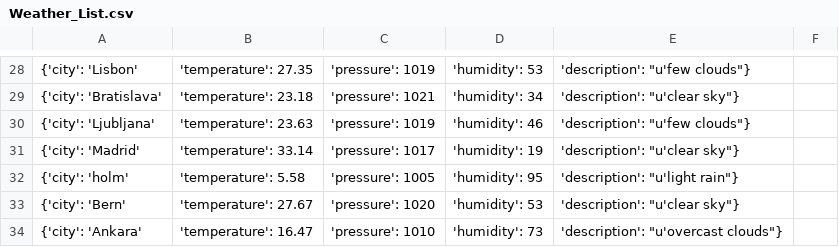
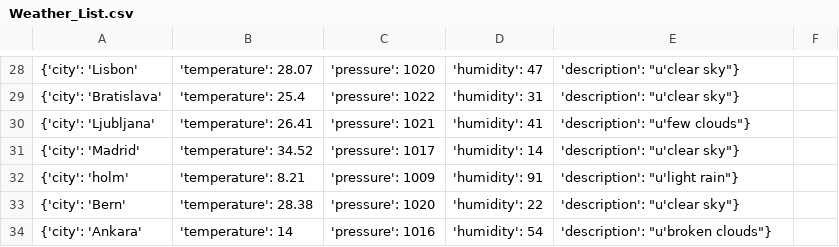
Before and after one commit to Obsihill/obsihill.github.io, a CSV file: Weather_List.csv, drawn as a sheet; only a part is shown, gaps mark what is left out; the diff covers the shown part only.

Commit message:
Auto commit at 2026-05-30 01:00:01.270879

```diff
--- a/Weather_List.csv
+++ b/Weather_List.csv
@@ -28,7 +28,7 @@
-{'city': 'Lisbon', 'temperature': 27.35, 'pressure': 1019, 'humidity': 53, 'description': "u'few clouds"}
-{'city': 'Bratislava', 'temperature': 23.18, 'pressure': 1021, 'humidity': 34, 'description': "u'clear sky"}
-{'city': 'Ljubljana', 'temperature': 23.63, 'pressure': 1019, 'humidity': 46, 'description': "u'few clouds"}
-{'city': 'Madrid', 'temperature': 33.14, 'pressure': 1017, 'humidity': 19, 'description': "u'clear sky"}
-{'city': 'holm', 'temperature': 5.58, 'pressure': 1005, 'humidity': 95, 'description': "u'light rain"}
-{'city': 'Bern', 'temperature': 27.67, 'pressure': 1020, 'humidity': 53, 'description': "u'clear sky"}
-{'city': 'Ankara', 'temperature': 16.47, 'pressure': 1010, 'humidity': 73, 'description': "u'overcast clouds"}
+{'city': 'Lisbon', 'temperature': 28.07, 'pressure': 1020, 'humidity': 47, 'description': "u'clear sky"}
+{'city': 'Bratislava', 'temperature': 25.4, 'pressure': 1022, 'humidity': 31, 'description': "u'clear sky"}
+{'city': 'Ljubljana', 'temperature': 26.41, 'pressure': 1021, 'humidity': 41, 'description': "u'few clouds"}
+{'city': 'Madrid', 'temperature': 34.52, 'pressure': 1017, 'humidity': 14, 'description': "u'clear sky"}
+{'city': 'holm', 'temperature': 8.21, 'pressure': 1009, 'humidity': 91, 'description': "u'light rain"}
+{'city': 'Bern', 'temperature': 28.38, 'pressure': 1020, 'humidity': 22, 'description': "u'clear sky"}
+{'city': 'Ankara', 'temperature': 14, 'pressure': 1016, 'humidity': 54, 'description': "u'broken clouds"}
```
Also changed, not shown: 95 edited cells elsewhere in this file.
